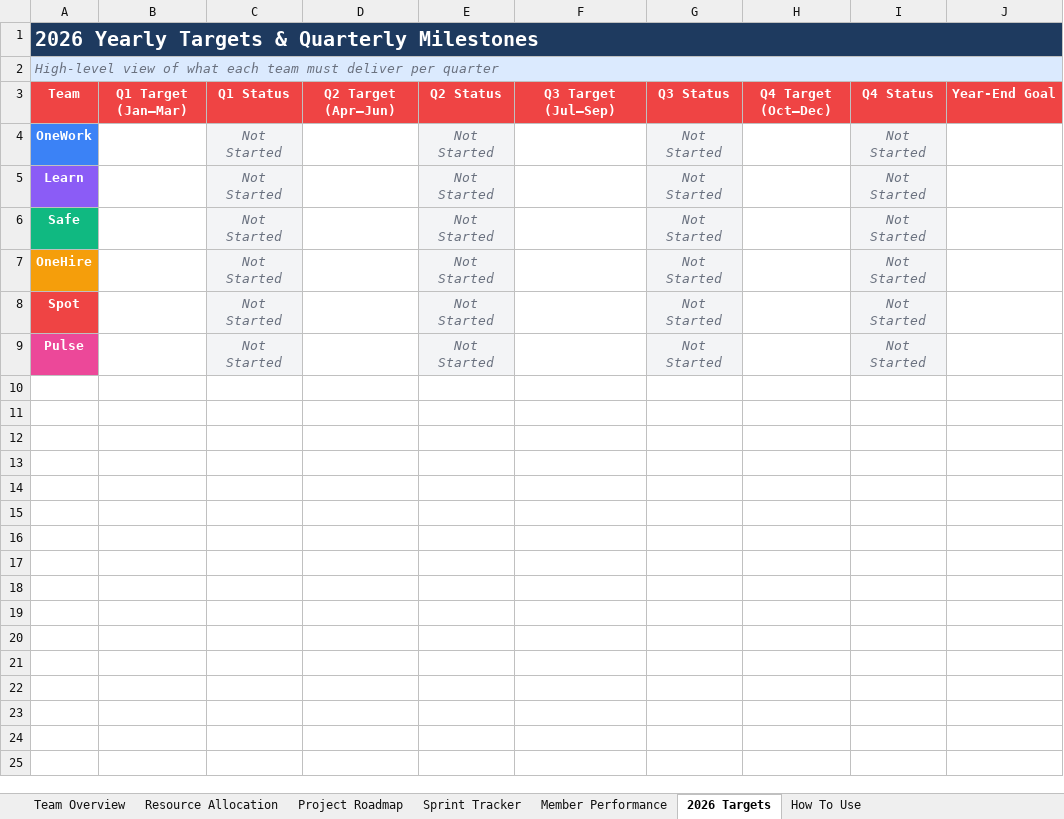
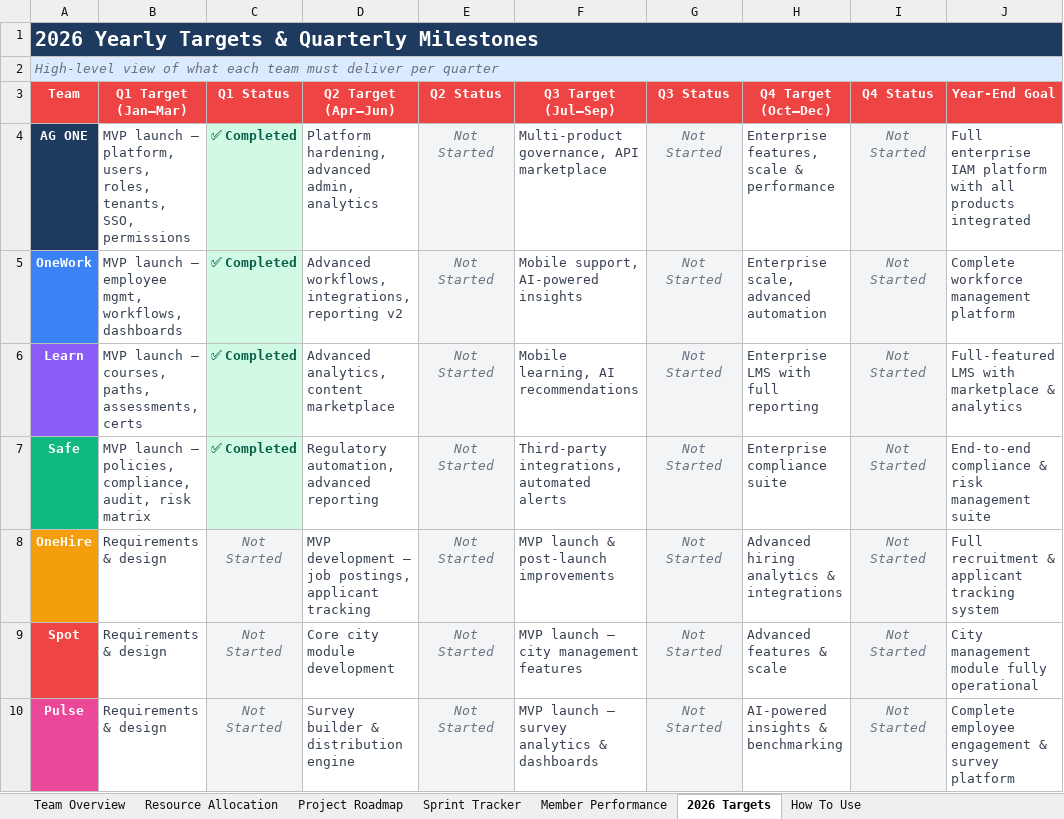
Before and after one commit to zainabbastahirag/AG_ONE_Fixes, an Excel workbook: AG_ONE_Team_Tracker_2026.xlsx, sheet 2026 Targets, drawn as a sheet; values as stored, in another font and other column widths than the file's, no borders; addresses are those after the commit; the diff names each change by its address in the sheet, - before the commit and + after, or states it on an @@ line.

```diff
--- a/AG_ONE_Team_Tracker_2026.xlsx (sheet 2026 Targets)
+++ b/AG_ONE_Team_Tracker_2026.xlsx (sheet 2026 Targets)
+row 4: AG ONE | MVP launch — platform, users, roles, tenants, SSO, permissions | ✅ Completed | Platform hardening, advanced admin, analytics | Not Started | Multi-product governance, API marketplace | Not Started | Enterprise features, scale & performance | Not Started | Full enterprise IAM platform with all products integrated
-B5 (Q1 Target (Jan–Mar)): (empty)
+B5 (Q1 Target (Jan–Mar)): MVP launch — employee mgmt, workflows, dashboards
-C5:C7 (Q1 Status): Not Started
+C5:C7 (Q1 Status): ✅ Completed
@@ C5:C7 fill: #F3F4F6 → #D1FAE5, bold: off → on, italic: on → off, text colour: #6B7280 → #065F46 @@
-D5 (Q2 Target (Apr–Jun)): (empty)
+D5 (Q2 Target (Apr–Jun)): Advanced workflows, integrations, reporting v2
-F5 (Q3 Target (Jul–Sep)): (empty)
+F5 (Q3 Target (Jul–Sep)): Mobile support, AI-powered insights
-H5 (Q4 Target (Oct–Dec)): (empty)
+H5 (Q4 Target (Oct–Dec)): Enterprise scale, advanced automation
-J5 (Year-End Goal): (empty)
+J5 (Year-End Goal): Complete workforce management platform
-B6 (Q1 Target (Jan–Mar)): (empty)
+B6 (Q1 Target (Jan–Mar)): MVP launch — courses, paths, assessments, certs
-D6 (Q2 Target (Apr–Jun)): (empty)
+D6 (Q2 Target (Apr–Jun)): Advanced analytics, content marketplace
-F6 (Q3 Target (Jul–Sep)): (empty)
+F6 (Q3 Target (Jul–Sep)): Mobile learning, AI recommendations
-H6 (Q4 Target (Oct–Dec)): (empty)
+H6 (Q4 Target (Oct–Dec)): Enterprise LMS with full reporting
-J6 (Year-End Goal): (empty)
+J6 (Year-End Goal): Full-featured LMS with marketplace & analytics
-B7 (Q1 Target (Jan–Mar)): (empty)
+B7 (Q1 Target (Jan–Mar)): MVP launch — policies, compliance, audit, risk matrix
-D7 (Q2 Target (Apr–Jun)): (empty)
+D7 (Q2 Target (Apr–Jun)): Regulatory automation, advanced reporting
-F7 (Q3 Target (Jul–Sep)): (empty)
+F7 (Q3 Target (Jul–Sep)): Third-party integrations, automated alerts
-H7 (Q4 Target (Oct–Dec)): (empty)
+H7 (Q4 Target (Oct–Dec)): Enterprise compliance suite
-J7 (Year-End Goal): (empty)
+J7 (Year-End Goal): End-to-end compliance & risk management suite
-B8:B10 (Q1 Target (Jan–Mar)): (empty)
+B8:B10 (Q1 Target (Jan–Mar)): Requirements & design
-D8 (Q2 Target (Apr–Jun)): (empty)
+D8 (Q2 Target (Apr–Jun)): MVP development — job postings, applicant tracking
-F8 (Q3 Target (Jul–Sep)): (empty)
+F8 (Q3 Target (Jul–Sep)): MVP launch & post-launch improvements
-H8 (Q4 Target (Oct–Dec)): (empty)
+H8 (Q4 Target (Oct–Dec)): Advanced hiring analytics & integrations
-J8 (Year-End Goal): (empty)
+J8 (Year-End Goal): Full recruitment & applicant tracking system
-D9 (Q2 Target (Apr–Jun)): (empty)
+D9 (Q2 Target (Apr–Jun)): Core city module development
-F9 (Q3 Target (Jul–Sep)): (empty)
+F9 (Q3 Target (Jul–Sep)): MVP launch — city management features
-H9 (Q4 Target (Oct–Dec)): (empty)
+H9 (Q4 Target (Oct–Dec)): Advanced features & scale
-J9 (Year-End Goal): (empty)
+J9 (Year-End Goal): City management module fully operational
-D10 (Q2 Target (Apr–Jun)): (empty)
+D10 (Q2 Target (Apr–Jun)): Survey builder & distribution engine
-F10 (Q3 Target (Jul–Sep)): (empty)
+F10 (Q3 Target (Jul–Sep)): MVP launch — survey analytics & dashboards
-H10 (Q4 Target (Oct–Dec)): (empty)
+H10 (Q4 Target (Oct–Dec)): AI-powered insights & benchmarking
-J10 (Year-End Goal): (empty)
+J10 (Year-End Goal): Complete employee engagement & survey platform
```
Also changed, not shown: sheet Sprint Tracker, sheet Project Roadmap, sheet Team Overview, sheet Member Performance, sheet Resource Allocation, sheet How To Use, 1 other file.
